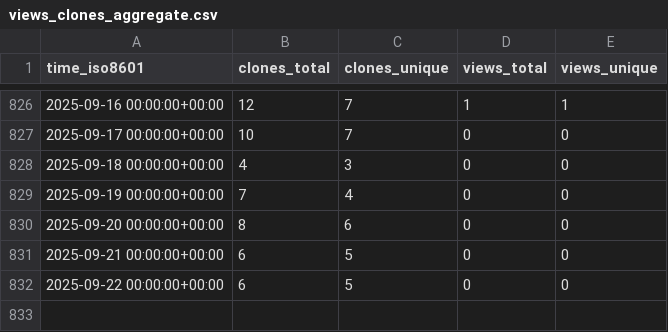
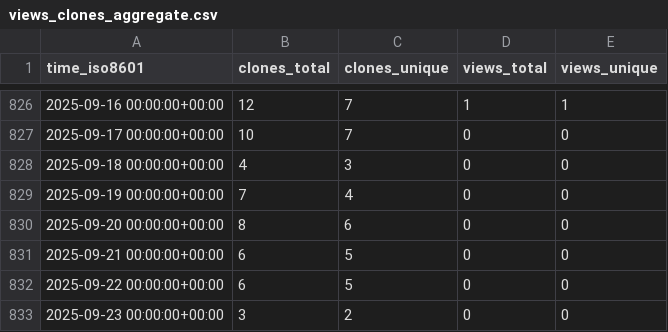
Before and after one commit to abhinav12k/Typster, a CSV file: abhinav12k/Typster/ghrs-data/views_clones_aggregate.csv, drawn as a sheet; only a part is shown, gaps mark what is left out.

```diff
--- a/abhinav12k/Typster/ghrs-data/views_clones_aggregate.csv
+++ b/abhinav12k/Typster/ghrs-data/views_clones_aggregate.csv
@@ -832 +832,2 @@ time_iso8601,clones_total,clones_unique,views_total,views_unique
 2025-09-22 00:00:00+00:00,6,5,0,0
+2025-09-23 00:00:00+00:00,3,2,0,0
```
Also changed, not shown: 1 other file.
